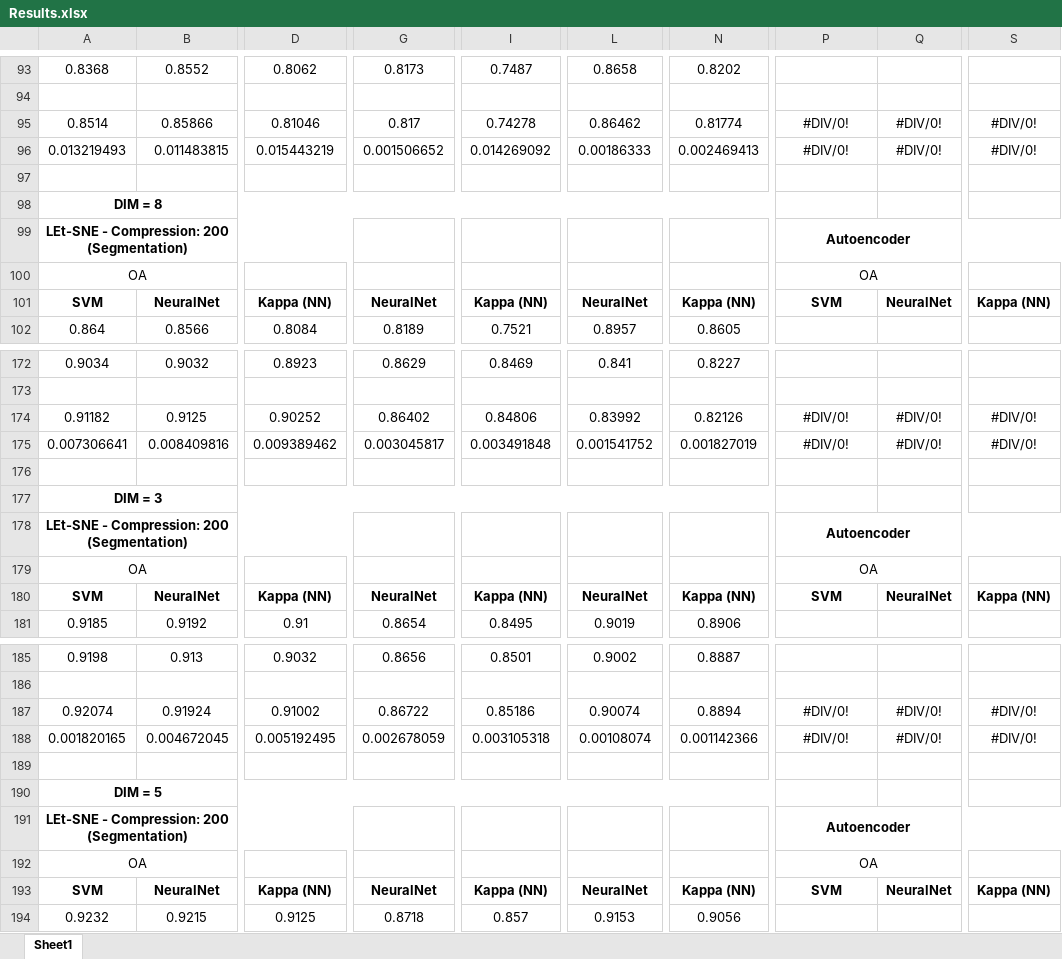
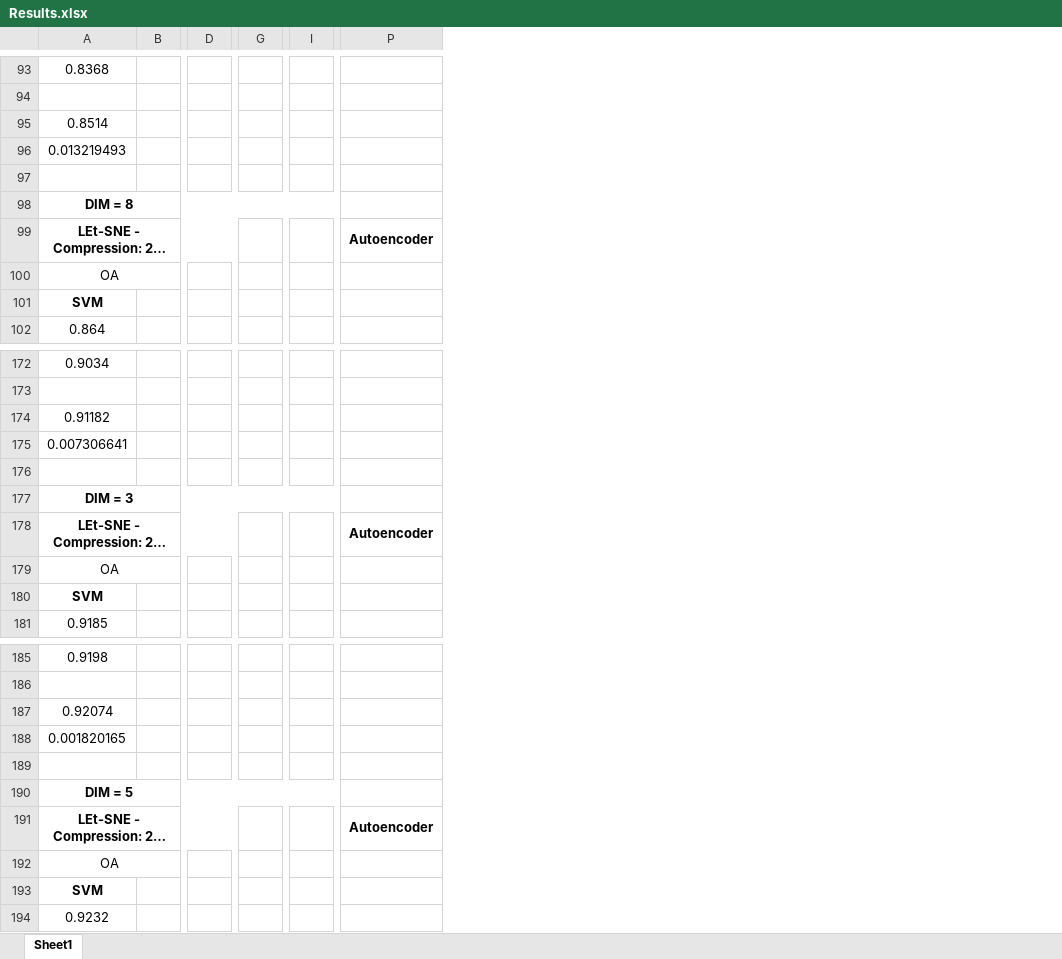
Before and after one commit to meghshukla/LEt-SNE, an Excel workbook: Results - Paper/Results.xlsx, sheet Sheet1, drawn as a sheet; only a part is shown, gaps mark what is left out; long unchanged cells end in …; values as stored, in another font and other column widths than the file's, no borders; removed rows and columns are numbered as before the commit, all else as after; the diff covers the shown part only; the diff names each change by its address in the sheet, - before the commit and + after, or states it on an @@ line.

```diff
--- a/Results - Paper/Results.xlsx (sheet Sheet1)
+++ b/Results - Paper/Results.xlsx (sheet Sheet1)
-column B, rows 93-102: 0.8552 |  | 0.85866 | 0.011483815 |  |  |  |  | NeuralNet | 0.8566; rows 172-181: 0.9032 |  | 0.9125 | 0.008409816 |  |  |  |  | NeuralNet | 0.9192; rows 185-194: 0.913 |  | 0.91924 | 0.004672045 |  |  |  |  | NeuralNet | 0.9215
+column B, empty
-column D, rows 93-102: 0.8062 |  | 0.81046 | 0.015443219 |  |  |  |  | Kappa (NN) | 0.8084; rows 172-181: 0.8923 |  | 0.90252 | 0.009389462 |  |  |  |  | Kappa (NN) | 0.91; rows 185-194: 0.9032 |  | 0.91002 | 0.005192495 |  |  |  |  | Kappa (NN) | 0.9125
+column D, empty
-column G, rows 93-102: 0.8173 |  | 0.817 | 0.001506652 |  |  |  |  | NeuralNet | 0.8189; rows 172-181: 0.8629 |  | 0.86402 | 0.003045817 |  |  |  |  | NeuralNet | 0.8654; rows 185-194: 0.8656 |  | 0.86722 | 0.002678059 |  |  |  |  | NeuralNet | 0.8718
+column G, empty
-column I, rows 93-102: 0.7487 |  | 0.74278 | 0.014269092 |  |  |  |  | Kappa (NN) | 0.7521; rows 172-181: 0.8469 |  | 0.84806 | 0.003491848 |  |  |  |  | Kappa (NN) | 0.8495; rows 185-194: 0.8501 |  | 0.85186 | 0.003105318 |  |  |  |  | Kappa (NN) | 0.857
+column I, empty
-column L, rows 93-102: 0.8658 |  | 0.86462 | 0.00186333 |  |  |  |  | NeuralNet | 0.8957; rows 172-181: 0.841 |  | 0.83992 | 0.001541752 |  |  |  |  | NeuralNet | 0.9019; rows 185-194: 0.9002 |  | 0.90074 | 0.00108074 |  |  |  |  | NeuralNet | 0.9153
-column N, rows 93-102: 0.8202 |  | 0.81774 | 0.002469413 |  |  |  |  | Kappa (NN) | 0.8605; rows 172-181: 0.8227 |  | 0.82126 | 0.001827019 |  |  |  |  | Kappa (NN) | 0.8906; rows 185-194: 0.8887 |  | 0.8894 | 0.001142366 |  |  |  |  | Kappa (NN) | 0.9056
-column Q, rows 95-101: #DIV/0! | #DIV/0! |  |  |  |  | NeuralNet; rows 174-180: #DIV/0! | #DIV/0! |  |  |  |  | NeuralNet; rows 187-193: #DIV/0! | #DIV/0! |  |  |  |  | NeuralNet
-column S, rows 95-101: #DIV/0! | #DIV/0! |  |  |  |  | Kappa (NN); rows 174-180: #DIV/0! | #DIV/0! |  |  |  |  | Kappa (NN); rows 187-193: #DIV/0! | #DIV/0! |  |  |  |  | Kappa (NN)
-P95:P96: #DIV/0!
+P95:P96: (empty)
-P100: OA
+P100: (empty)
-P101: SVM
+P101: (empty)
-P174:P175: #DIV/0!
+P174:P175: (empty)
-P179: OA
+P179: (empty)
-P180: SVM
+P180: (empty)
-P187:P188: #DIV/0!
+P187:P188: (empty)
-P192: OA
+P192: (empty)
-P193: SVM
+P193: (empty)
```
Also changed, not shown: 3 added columns and 20 edited cells elsewhere in this sheet, 1 other file.
